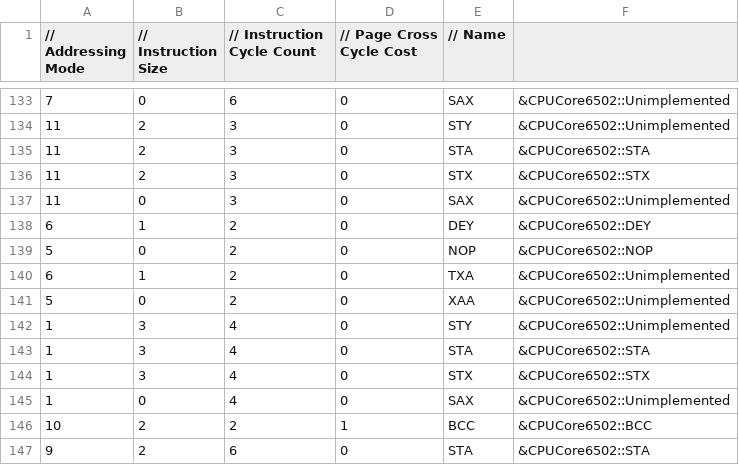
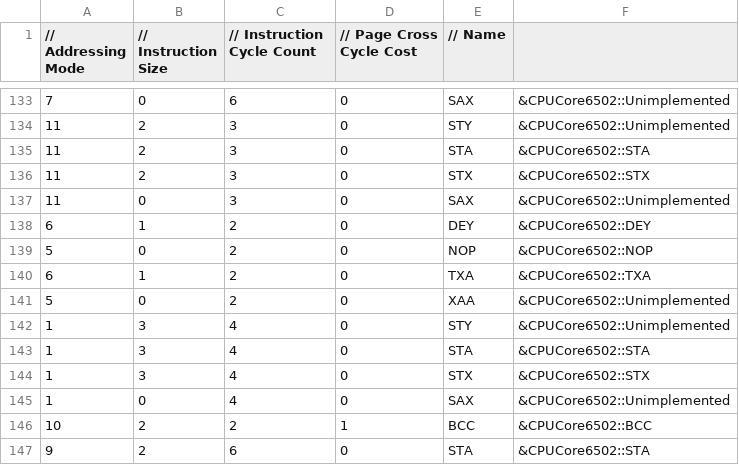
Before and after one commit to raunraun/raunnes, a CSV file: src/InstructionDetails.csv, drawn as a sheet; only a part is shown, gaps mark what is left out.

```diff
--- a/src/InstructionDetails.csv
+++ b/src/InstructionDetails.csv
@@ -139,3 +139,3 @@
 5,0,2,0,"NOP", &CPUCore6502::NOP,
-6,1,2,0,"TXA", &CPUCore6502::Unimplemented,
+6,1,2,0,"TXA", &CPUCore6502::TXA,
 5,0,2,0,"XAA", &CPUCore6502::Unimplemented,
```
Also changed, not shown: 2 other files.
